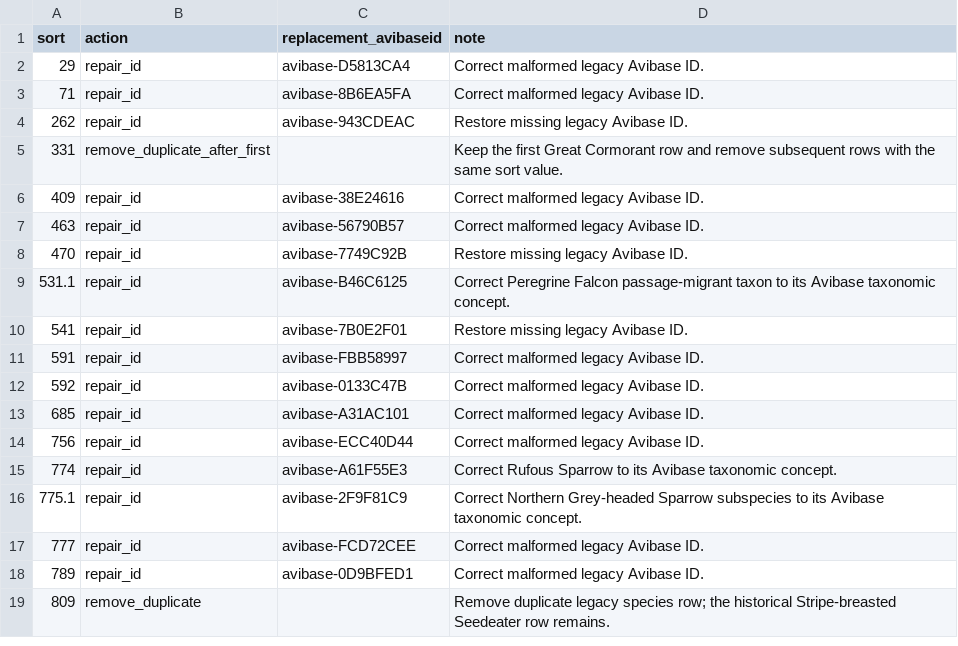
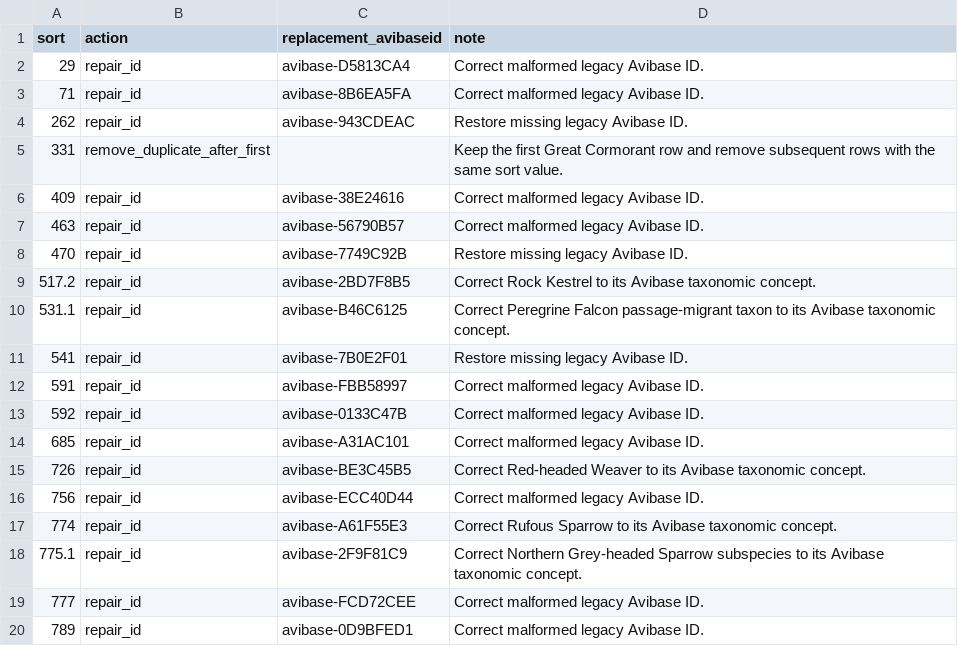
Before and after one commit to A-Rocha-Kenya/Birds-of-Kenya, a CSV file: data/v2019.1/repairs.csv, drawn as a sheet; only a part is shown; the shorter side is filled out with more unchanged rows.

Commit message:
Fix Rock Kestrel and Red-headed weaver avibase_id

```diff
--- a/data/v2019.1/repairs.csv
+++ b/data/v2019.1/repairs.csv
@@ -8,2 +8,3 @@ sort,action,replacement_avibaseid,note
 470,repair_id,avibase-7749C92B,Restore missing legacy Avibase ID.
+517.2,repair_id,avibase-2BD7F8B5,Correct Rock Kestrel to its Avibase taxonomic concept.
 531.1,repair_id,avibase-B46C6125,Correct Peregrine Falcon passage-migrant taxon to its Avibase taxonomic concept.
@@ -13,2 +14,3 @@ sort,action,replacement_avibaseid,note
 685,repair_id,avibase-A31AC101,Correct malformed legacy Avibase ID.
+726,repair_id,avibase-BE3C45B5,Correct Red-headed Weaver to its Avibase taxonomic concept.
 756,repair_id,avibase-ECC40D44,Correct malformed legacy Avibase ID.
```
Also changed, not shown: data/v2019.1/main.csv.
